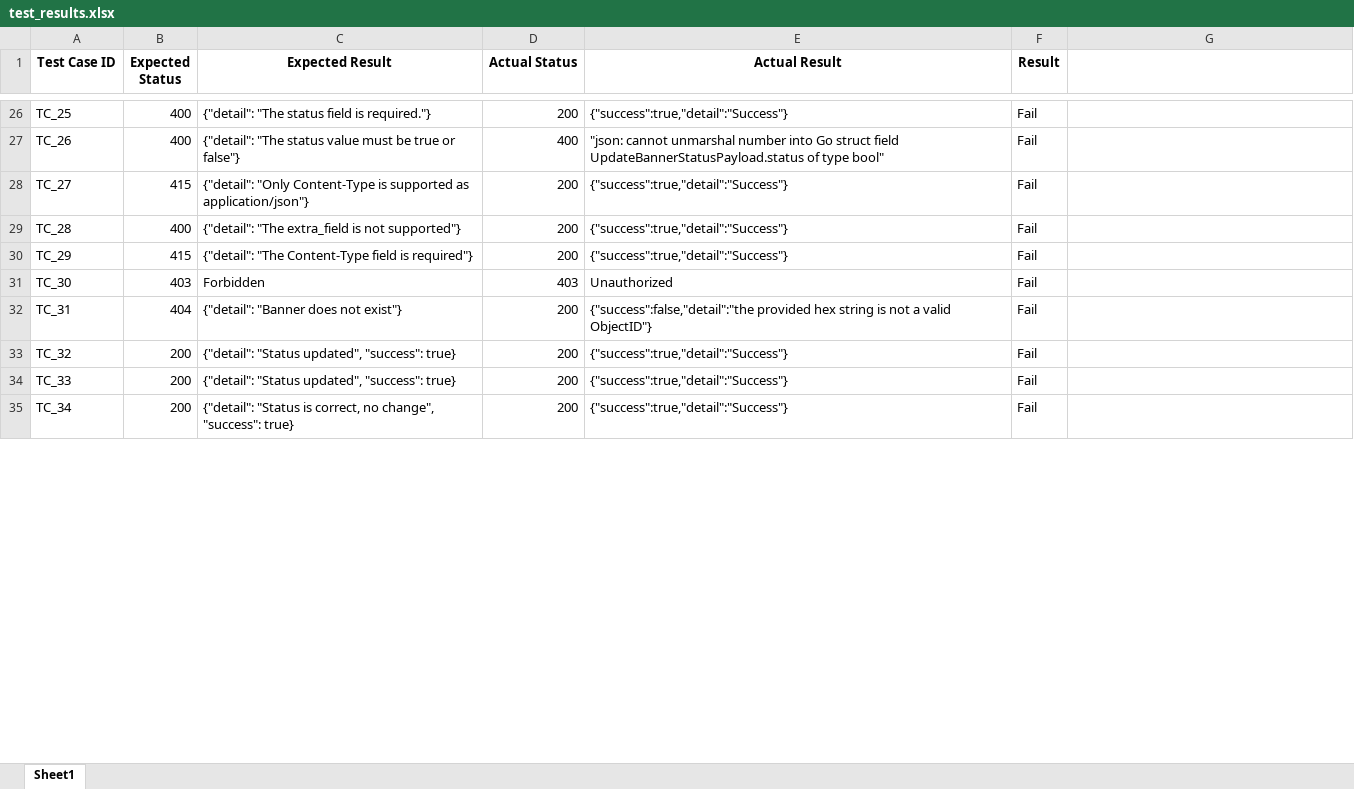
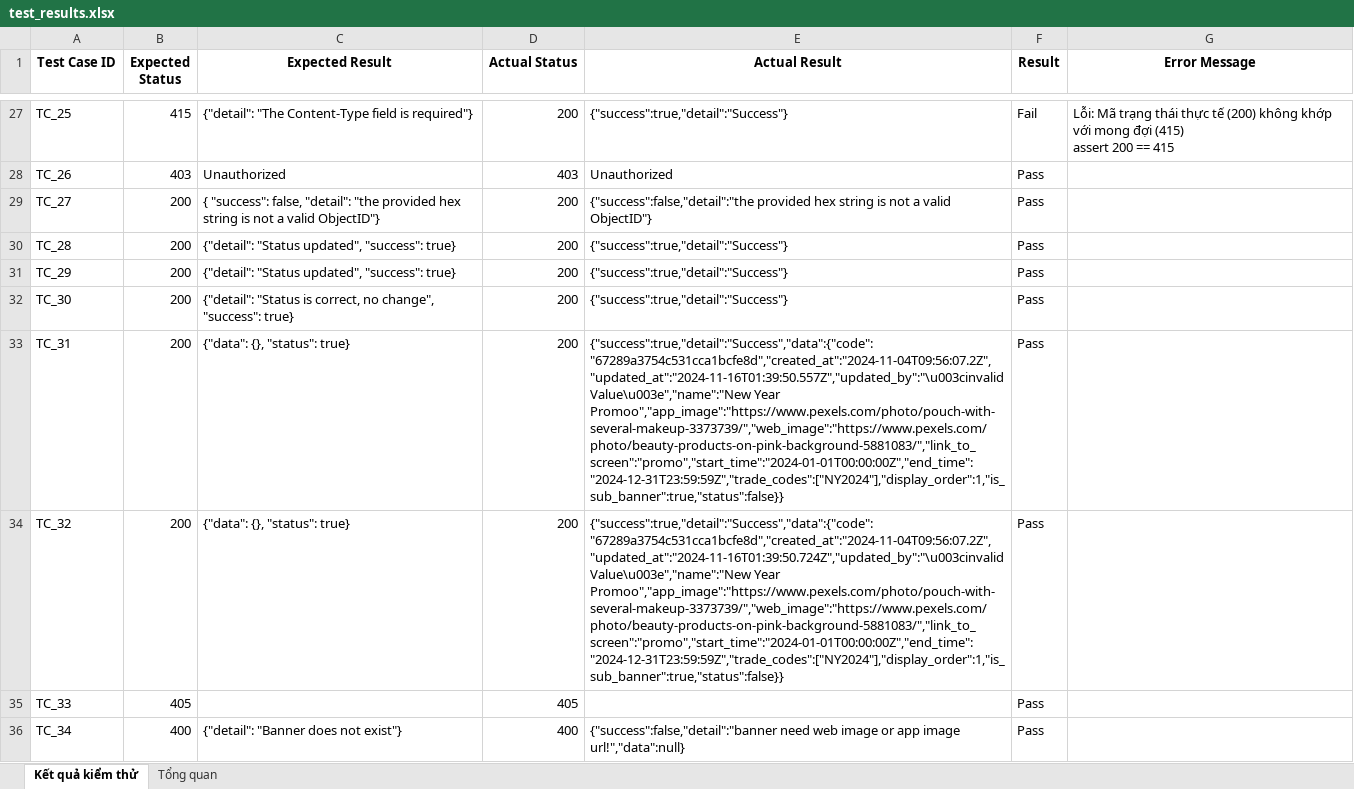
Before and after one commit to ntllamm/KiemThu, an Excel workbook: reports/test_results.xlsx, sheet Kết quả kiểm thử, drawn as a sheet; only a part is shown, gaps mark what is left out; values as stored, in another font and other column widths than the file's, no borders; addresses are those after the commit; ↵ is a line break in a cell; the diff covers the shown part only; the diff names each change by its address in the sheet, - before the commit and + after, or states it on an @@ line.

```diff
--- a/reports/test_results.xlsx (sheet Kết quả kiểm thử)
+++ b/reports/test_results.xlsx (sheet Kết quả kiểm thử)
-sheet tab: Sheet1
+sheet tab: Kết quả kiểm thử
+sheet tab: Tổng quan
-G1: (empty)
+G1: Error Message
-B27 (Expected Status): 400
+B27 (Expected Status): 415
-C27 (Expected Result): {"detail": "The status field is required."}
+C27 (Expected Result): {"detail": "The Content-Type field is required"}
-G27 (Error Message): (empty)
+G27 (Error Message): Lỗi: Mã trạng thái thực tế (200) không khớp với mong đợi (415) ↵ assert 200 == 415
-B28 (Expected Status): 400
+B28 (Expected Status): 403
-C28 (Expected Result): {"detail": "The status value must be true or false"}
+C28 (Expected Result): Unauthorized
-D28 (Actual Status): 400
+D28 (Actual Status): 403
-E28 (Actual Result): "json: cannot unmarshal number into Go struct field UpdateBannerStatusPayload.status of type bool"
+E28 (Actual Result): Unauthorized
-F28:F36 (Result): Fail
+F28:F36 (Result): Pass
-B29 (Expected Status): 415
+B29 (Expected Status): 200
-C29 (Expected Result): {"detail": "Only Content-Type is supported as application/json"}
+C29 (Expected Result): { "success": false, "detail": "the provided hex string is not a valid ObjectID"}
-E29 (Actual Result): {"success":true,"detail":"Success"}
+E29 (Actual Result): {"success":false,"detail":"the provided hex string is not a valid ObjectID"}
-B30 (Expected Status): 400
+B30 (Expected Status): 200
-C30 (Expected Result): {"detail": "The extra_field is not supported"}
+C30 (Expected Result): {"detail": "Status updated", "success": true}
-B31 (Expected Status): 415
+B31 (Expected Status): 200
-C31 (Expected Result): {"detail": "The Content-Type field is required"}
+C31 (Expected Result): {"detail": "Status updated", "success": true}
-B32 (Expected Status): 403
+B32 (Expected Status): 200
-C32 (Expected Result): Forbidden
+C32 (Expected Result): {"detail": "Status is correct, no change", "success": true}
-D32 (Actual Status): 403
+D32 (Actual Status): 200
-E32 (Actual Result): Unauthorized
+E32 (Actual Result): {"success":true,"detail":"Success"}
-B33 (Expected Status): 404
+B33 (Expected Status): 200
-C33 (Expected Result): {"detail": "Banner does not exist"}
+C33 (Expected Result): {"data": {}, "status": true}
-E33 (Actual Result): {"success":false,"detail":"the provided hex string is not a valid ObjectID"}
+E33 (Actual Result): {"success":true,"detail":"Success","data":{"code":"67289a3754c531cca1bcfe8d","created_at":"2024-11-04T09:56:07.2Z","updated_at":"2024-11-16T01:39:50.557Z","updated_by":"\u003cinvalid Value\u003e","name":"New Year Promoo","app_image":"https://www.pexels.com/photo/pouch-with-several-makeup-3373739/","web_image":"https://www.pexels.com/photo/beauty-products-on-pink-background-5881083/","link_to_screen":"promo","start_time":"2024-01-01T00:00:00Z","end_time":"2024-12-31T23:59:59Z","trade_codes":["NY2024"],"display_order":1,"is_sub_banner":true,"status":false}}
-C34 (Expected Result): {"detail": "Status updated", "success": true}
+C34 (Expected Result): {"data": {}, "status": true}
-E34 (Actual Result): {"success":true,"detail":"Success"}
+E34 (Actual Result): {"success":true,"detail":"Success","data":{"code":"67289a3754c531cca1bcfe8d","created_at":"2024-11-04T09:56:07.2Z","updated_at":"2024-11-16T01:39:50.724Z","updated_by":"\u003cinvalid Value\u003e","name":"New Year Promoo","app_image":"https://www.pexels.com/photo/pouch-with-several-makeup-3373739/","web_image":"https://www.pexels.com/photo/beauty-products-on-pink-background-5881083/","link_to_screen":"promo","start_time":"2024-01-01T00:00:00Z","end_time":"2024-12-31T23:59:59Z","trade_codes":["NY2024"],"display_order":1,"is_sub_banner":true,"status":false}}
-B35 (Expected Status): 200
+B35 (Expected Status): 405
-C35 (Expected Result): {"detail": "Status updated", "success": true}
+C35 (Expected Result): (empty)
-D35 (Actual Status): 200
+D35 (Actual Status): 405
-E35 (Actual Result): {"success":true,"detail":"Success"}
+E35 (Actual Result): (empty)
-B36 (Expected Status): 200
+B36 (Expected Status): 400
-C36 (Expected Result): {"detail": "Status is correct, no change", "success": true}
+C36 (Expected Result): {"detail": "Banner does not exist"}
-D36 (Actual Status): 200
+D36 (Actual Status): 400
-E36 (Actual Result): {"success":true,"detail":"Success"}
+E36 (Actual Result): {"success":false,"detail":"banner need web image or app image url!","data":null}
```
Also changed, not shown: 2 added rows, 4 removed rows and 344 edited cells elsewhere in this sheet, charts or pictures, 13 other files.
